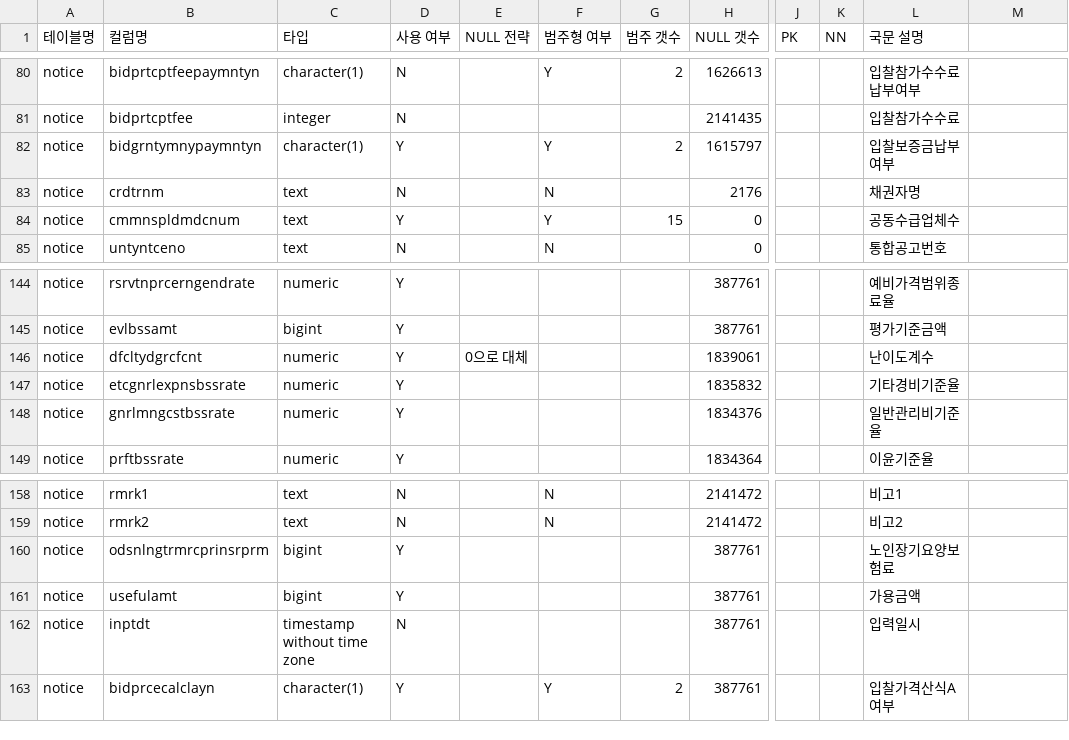
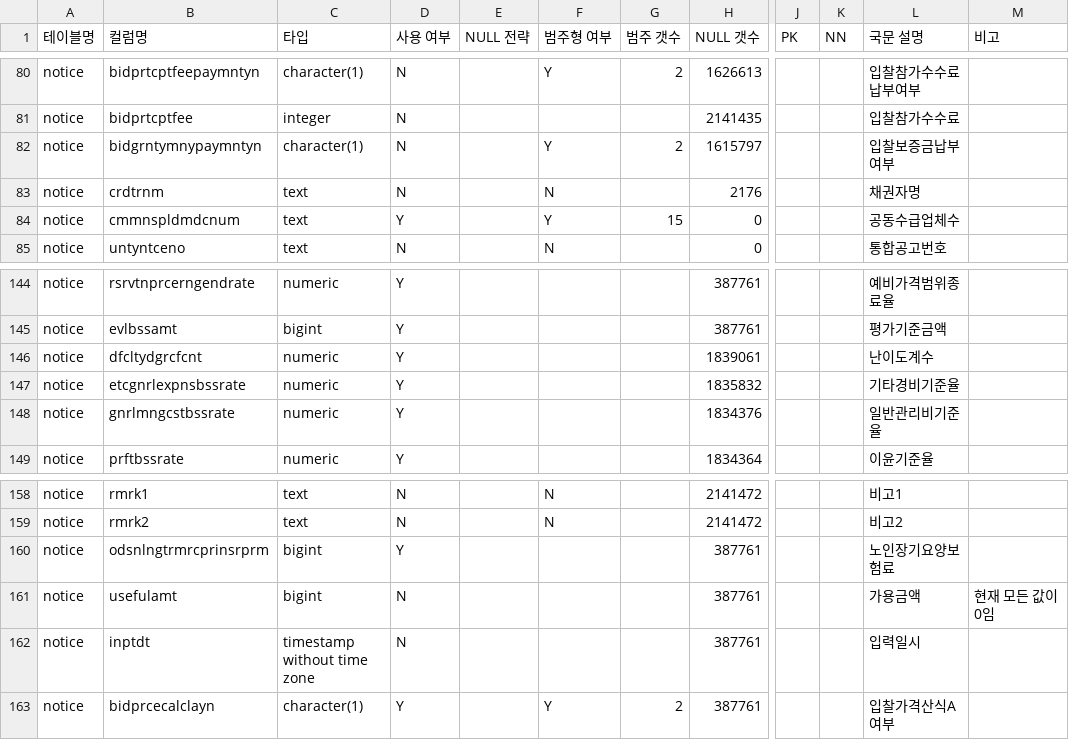
Before and after one commit to zoongahn/jodalroB-twoTower, a CSV file: meta/metadata.csv, drawn as a sheet; only a part is shown, gaps mark what is left out; the diff names each change by its address in the sheet, - before the commit and + after, or states it on an @@ line.

```diff
--- a/meta/metadata.csv
+++ b/meta/metadata.csv
-M1: (empty)
+M1: 비고
-D82 (사용 여부): Y
+D82 (사용 여부): N
-E146 (NULL 전략): 0으로 대체
+E146 (NULL 전략): (empty)
-D161 (사용 여부): Y
+D161 (사용 여부): N
-M161 (비고): (empty)
+M161 (비고): 현재 모든 값이 0임
```
Also changed, not shown: output/preprocessed/notice_categorical_test.csv, 38 other files.
